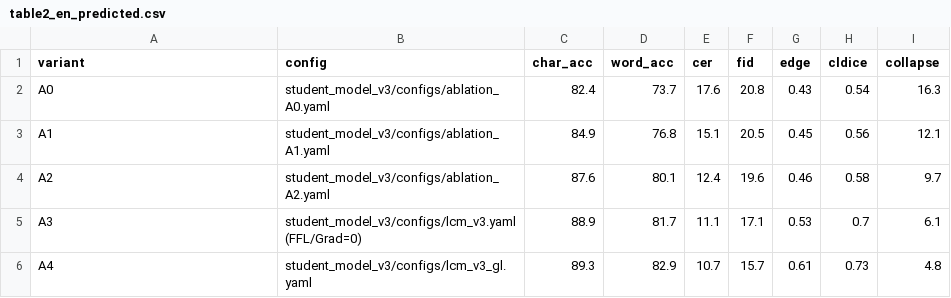
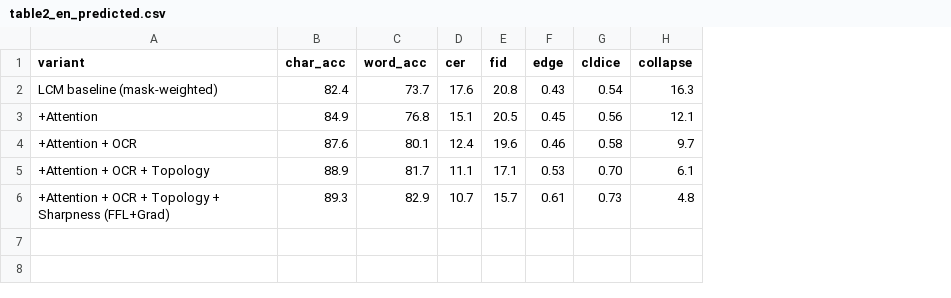
Before and after one commit to yuhangRT/FlashGlyph, a CSV file: student_model_v3/experiments/predicted/table2_en_predicted.csv, drawn as a sheet; removed rows and columns are numbered as before the commit, all else as after; the diff names each change by its address in the sheet, - before the commit and + after, or states it on an @@ line.

```diff
--- a/student_model_v3/experiments/predicted/table2_en_predicted.csv
+++ b/student_model_v3/experiments/predicted/table2_en_predicted.csv
-column B (config), rows 2-6: student_model_v3/configs/ablation_A0.yaml | student_model_v3/configs/ablation_A1.yaml | student_model_v3/configs/ablation_A2.yaml | student_model_v3/configs/lcm_v3.yaml (FFL/Grad=0) | student_model_v3/configs/lcm_v3_gl.yaml
-A2 (variant): A0
+A2 (variant): LCM baseline (mask-weighted)
-A3 (variant): A1
+A3 (variant): +Attention
-A4 (variant): A2
+A4 (variant): +Attention + OCR
-A5 (variant): A3
+A5 (variant): +Attention + OCR + Topology
-G5 (cldice): 0.7
+G5 (cldice): 0.70
-A6 (variant): A4
+A6 (variant): +Attention + OCR + Topology + Sharpness (FFL+Grad)
```
Also changed, not shown: student_model_v3/experiments/predicted/table1a_cn_predicted.csv, student_model_v3/experiments/predicted/table1b_en_predicted.csv, 9 other files.
